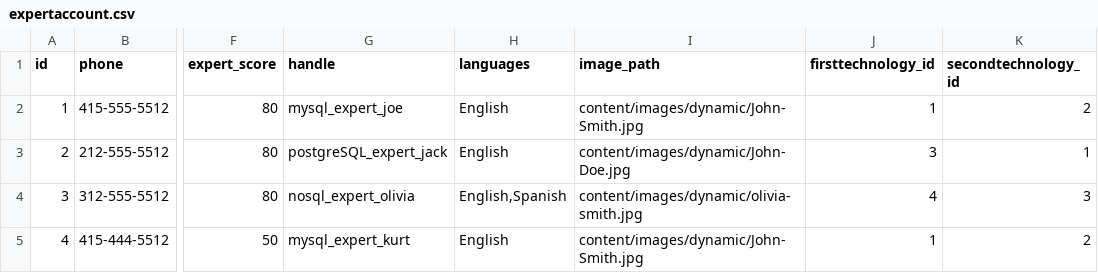
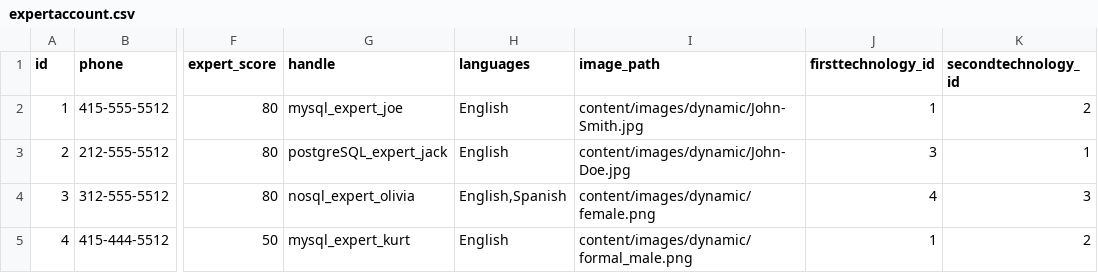
Before and after one commit to godorsal/dorsal, a CSV file: src/main/resources/config/liquibase/expertaccount.csv, drawn as a sheet; only a part is shown, gaps mark what is left out; the diff names each change by its address in the sheet, - before the commit and + after, or states it on an @@ line.

Commit message:
Added default head shots for the profile pictures

```diff
--- a/src/main/resources/config/liquibase/expertaccount.csv
+++ b/src/main/resources/config/liquibase/expertaccount.csv
-I4 (image_path): content/images/dynamic/olivia-smith.jpg
+I4 (image_path): content/images/dynamic/female.png
-I5 (image_path): content/images/dynamic/John-Smith.jpg
+I5 (image_path): content/images/dynamic/formal_male.png
```
Also changed, not shown: 3 other files.
